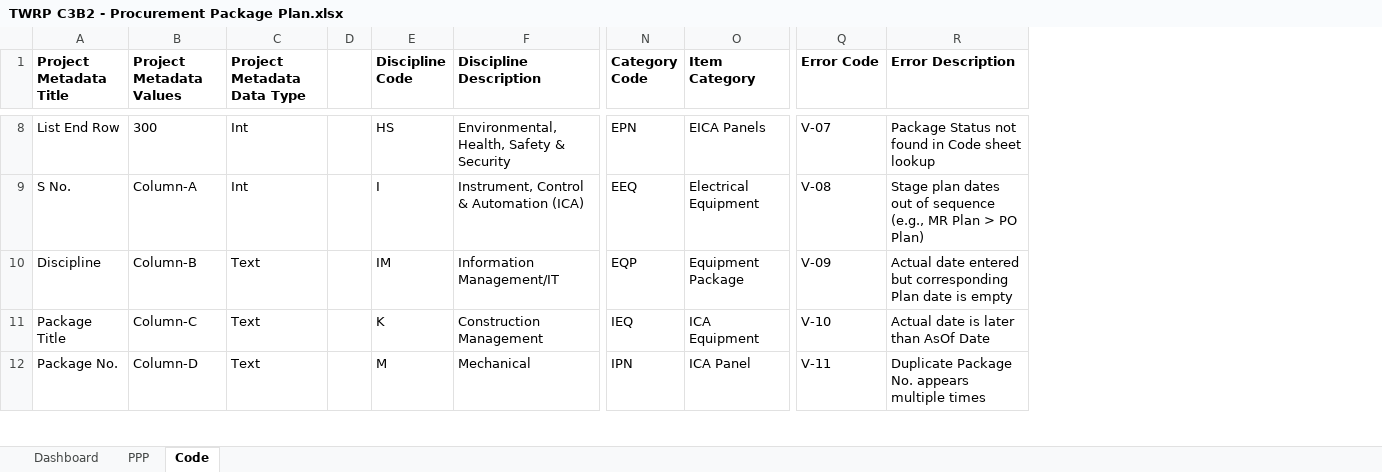
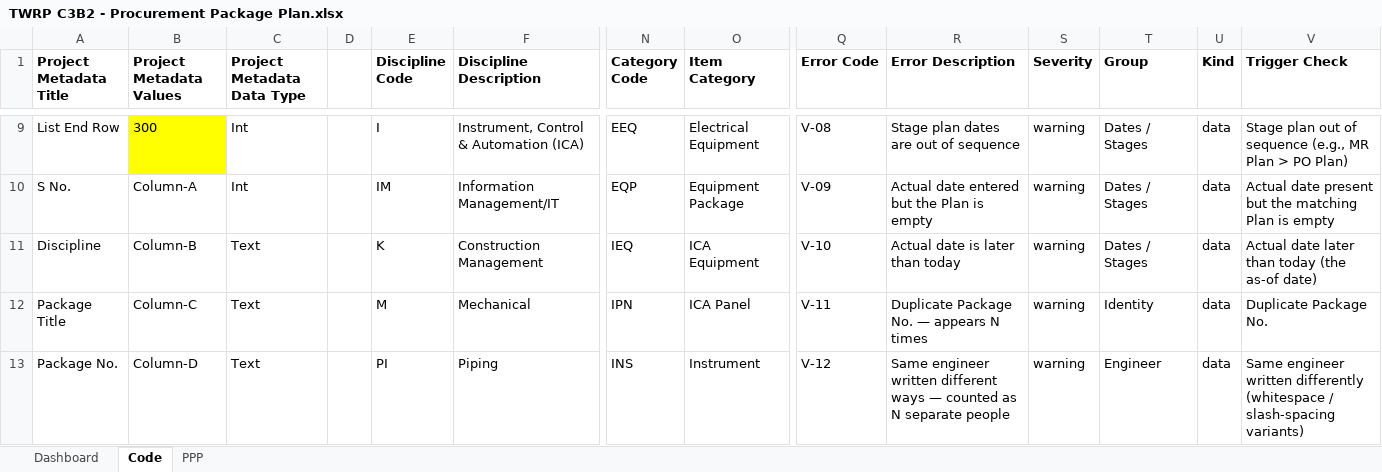
Before and after one commit to chinwarsoon/workbuddy, an Excel workbook: PPP/TWRP C3B2 - Procurement Package Plan.xlsx, sheet Code, drawn as a sheet; only a part is shown, gaps mark what is left out; values as stored, in another font and other column widths than the file's, no borders; conditional formats not drawn; addresses are those after the commit; the diff covers the shown part only; the diff names each change by its address in the sheet, - before the commit and + after, or states it on an @@ line.

```diff
--- a/PPP/TWRP C3B2 - Procurement Package Plan.xlsx (sheet Code)
+++ b/PPP/TWRP C3B2 - Procurement Package Plan.xlsx (sheet Code)
@@ sheet tab order changed: Dashboard | Code | PPP @@
+column S (Severity), rows 9-13: all warning
+column T (Group), rows 9-13: Dates / Stages | Dates / Stages | Dates / Stages | Identity | Engineer
+column U (Kind), rows 9-13: all data
+column V (Trigger Check), rows 9-13: Stage plan out of sequence (e.g., MR Plan > PO Plan) | Actual date present but the matching Plan is empty | Actual date later than today (the as-of date) | Duplicate Package No. | Same engineer written differently (whitespace / slash-spacing variants)
-B9 fill: none
+B9 fill: #FFFF00
-E9 (Discipline Code): HS
+E9 (Discipline Code): I
-F9 (Discipline Description): Environmental, Health, Safety & Security
+F9 (Discipline Description): Instrument, Control & Automation (ICA)
-N9 (Category Code): EPN
+N9 (Category Code): EEQ
-O9 (Item Category): EICA Panels
+O9 (Item Category): Electrical Equipment
-Q9 (Error Code): V-07
+Q9 (Error Code): V-08
-R9 (Error Description): Package Status not found in Code sheet lookup
+R9 (Error Description): Stage plan dates are out of sequence
-E10 (Discipline Code): I
+E10 (Discipline Code): IM
-F10 (Discipline Description): Instrument, Control & Automation (ICA)
+F10 (Discipline Description): Information Management/IT
-N10 (Category Code): EEQ
+N10 (Category Code): EQP
-O10 (Item Category): Electrical Equipment
+O10 (Item Category): Equipment Package
-Q10 (Error Code): V-08
+Q10 (Error Code): V-09
-R10 (Error Description): Stage plan dates out of sequence (e.g., MR Plan > PO Plan)
+R10 (Error Description): Actual date entered but the Plan is empty
-E11 (Discipline Code): IM
+E11 (Discipline Code): K
-F11 (Discipline Description): Information Management/IT
+F11 (Discipline Description): Construction Management
-N11 (Category Code): EQP
+N11 (Category Code): IEQ
-O11 (Item Category): Equipment Package
+O11 (Item Category): ICA Equipment
-Q11 (Error Code): V-09
+Q11 (Error Code): V-10
-R11 (Error Description): Actual date entered but corresponding Plan date is empty
+R11 (Error Description): Actual date is later than today
-E12 (Discipline Code): K
+E12 (Discipline Code): M
-F12 (Discipline Description): Construction Management
+F12 (Discipline Description): Mechanical
-N12 (Category Code): IEQ
+N12 (Category Code): IPN
-O12 (Item Category): ICA Equipment
+O12 (Item Category): ICA Panel
-Q12 (Error Code): V-10
+Q12 (Error Code): V-11
-R12 (Error Description): Actual date is later than AsOf Date
+R12 (Error Description): Duplicate Package No. — appears N times
-E13 (Discipline Code): M
+E13 (Discipline Code): PI
-F13 (Discipline Description): Mechanical
+F13 (Discipline Description): Piping
-N13 (Category Code): IPN
+N13 (Category Code): INS
-O13 (Item Category): ICA Panel
+O13 (Item Category): Instrument
-Q13 (Error Code): V-11
+Q13 (Error Code): V-12
-R13 (Error Description): Duplicate Package No. appears multiple times
+R13 (Error Description): Same engineer written different ways — counted as N separate people
```
Also changed, not shown: 1 added row, 78 edited cells and cell formats elsewhere in this sheet, sheet PPP, formulas that keep their value, hidden cells, 4 other files.
